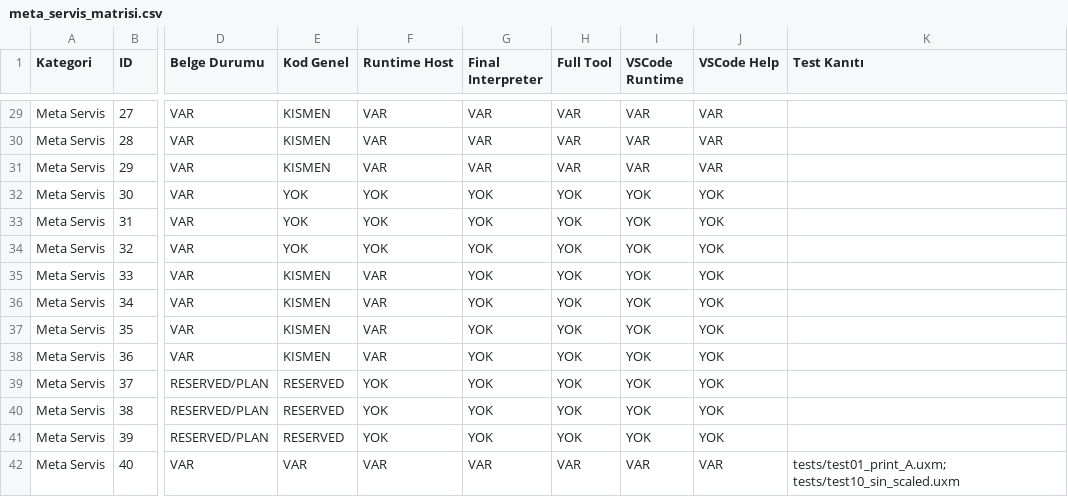
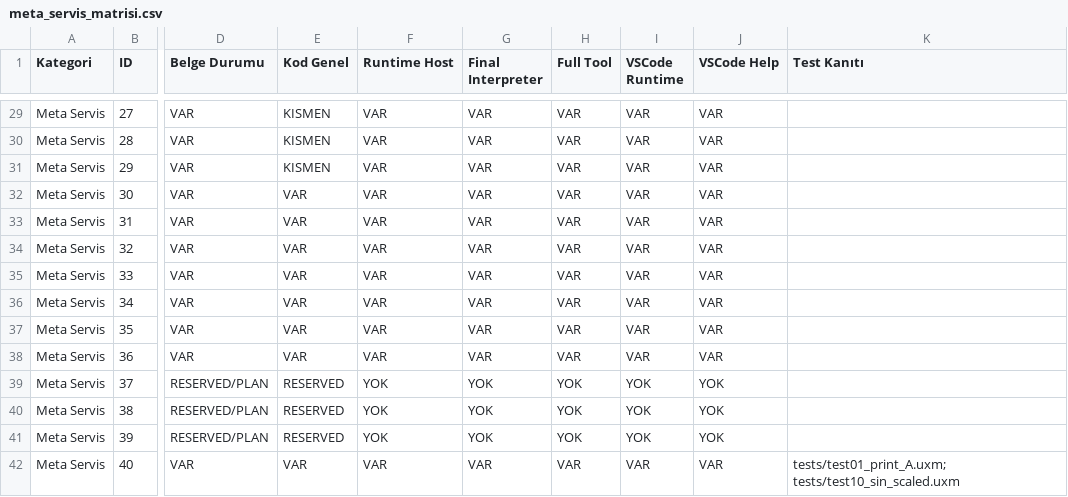
Before and after one commit to metedinler/uX-Minima, a CSV file: UXM_V31_Kod_Belge_Matris_Paketi/uxm31_matrix_out/meta_servis_matrisi.csv, drawn as a sheet; only a part is shown, gaps mark what is left out; the diff names each change by its address in the sheet, - before the commit and + after, or states it on an @@ line.

Commit message:
Meta 30-36 parity: add RND_RANGE/SEED/FLOAT and DIV/MOD signed/unsigned across runtime, fulltool, final, VSCode; update help and matrix

```diff
--- a/UXM_V31_Kod_Belge_Matris_Paketi/uxm31_matrix_out/meta_servis_matrisi.csv
+++ b/UXM_V31_Kod_Belge_Matris_Paketi/uxm31_matrix_out/meta_servis_matrisi.csv
-E32:E34 (Kod Genel): YOK
+E32:E34 (Kod Genel): VAR
-F32:F34 (Runtime Host): YOK
+F32:F34 (Runtime Host): VAR
-G32:G38 (Final Interpreter): YOK
+G32:G38 (Final Interpreter): VAR
-H32:H38 (Full Tool): YOK
+H32:H38 (Full Tool): VAR
-I32:I38 (VSCode Runtime): YOK
+I32:I38 (VSCode Runtime): VAR
-J32:J38 (VSCode Help): YOK
+J32:J38 (VSCode Help): VAR
-E35:E38 (Kod Genel): KISMEN
+E35:E38 (Kod Genel): VAR
```
Also changed, not shown: 6 other files.
